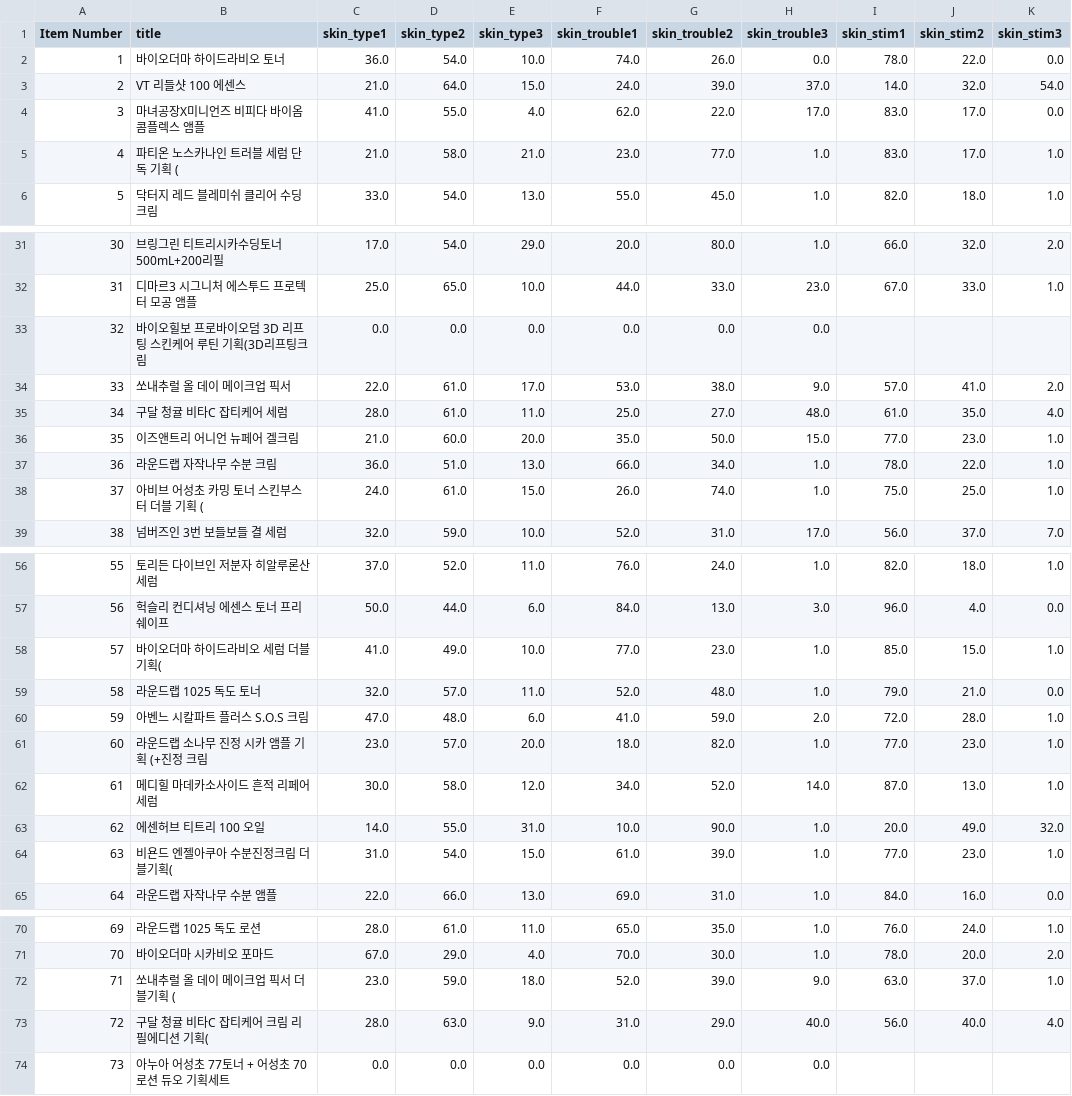
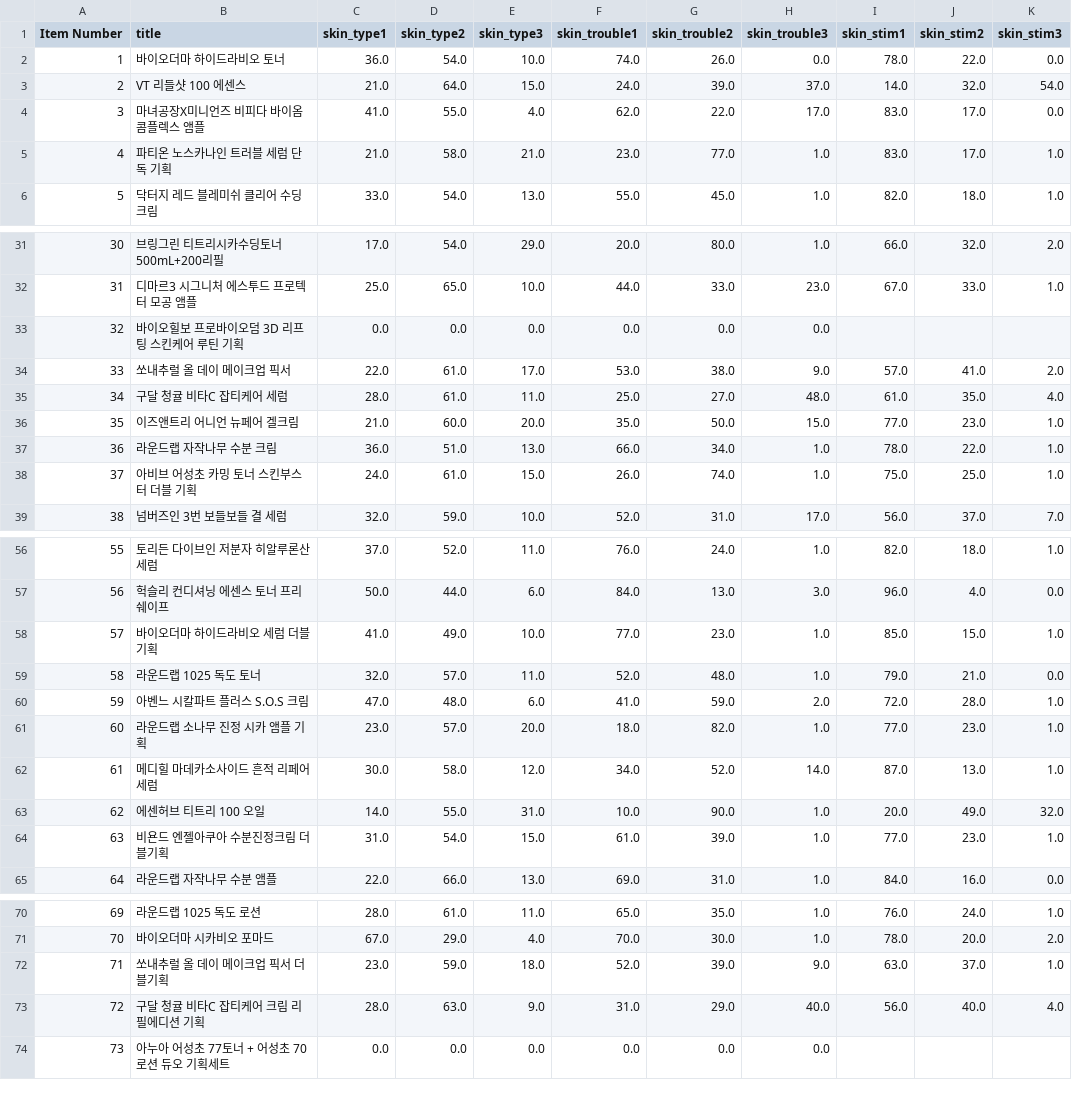
Before and after one commit to 2024-KSEB-HealthCare-Youth/AI, a CSV file: recommendation_service/data/cosmetics.csv, drawn as a sheet; only a part is shown, gaps mark what is left out; the diff covers the shown part only; the diff names each change by its address in the sheet, - before the commit and + after, or states it on an @@ line.

Commit message:
fix: cosmetics.csv

```diff
--- a/recommendation_service/data/cosmetics.csv
+++ b/recommendation_service/data/cosmetics.csv
-B5 (title): 파티온 노스카나인 트러블 세럼 단독 기획 (
+B5 (title): 파티온 노스카나인 트러블 세럼 단독 기획
-B33 (title): 바이오힐보 프로바이오덤 3D 리프팅 스킨케어 루틴 기획(3D리프팅크림
+B33 (title): 바이오힐보 프로바이오덤 3D 리프팅 스킨케어 루틴 기획
-B38 (title): 아비브 어성초 카밍 토너 스킨부스터 더블 기획 (
+B38 (title): 아비브 어성초 카밍 토너 스킨부스터 더블 기획
-B58 (title): 바이오더마 하이드라비오 세럼 더블기획(
+B58 (title): 바이오더마 하이드라비오 세럼 더블기획
-B61 (title): 라운드랩 소나무 진정 시카 앰플 기획 (+진정 크림
+B61 (title): 라운드랩 소나무 진정 시카 앰플 기획
-B64 (title): 비욘드 엔젤아쿠아 수분진정크림 더블기획(
+B64 (title): 비욘드 엔젤아쿠아 수분진정크림 더블기획
-B72 (title): 쏘내추럴 올 데이 메이크업 픽서 더블기획 (
+B72 (title): 쏘내추럴 올 데이 메이크업 픽서 더블기획
-B73 (title): 구달 청귤 비타C 잡티케어 크림 리필에디션 기획(
+B73 (title): 구달 청귤 비타C 잡티케어 크림 리필에디션 기획
```
Also changed, not shown: 4 edited cells elsewhere in this file.
